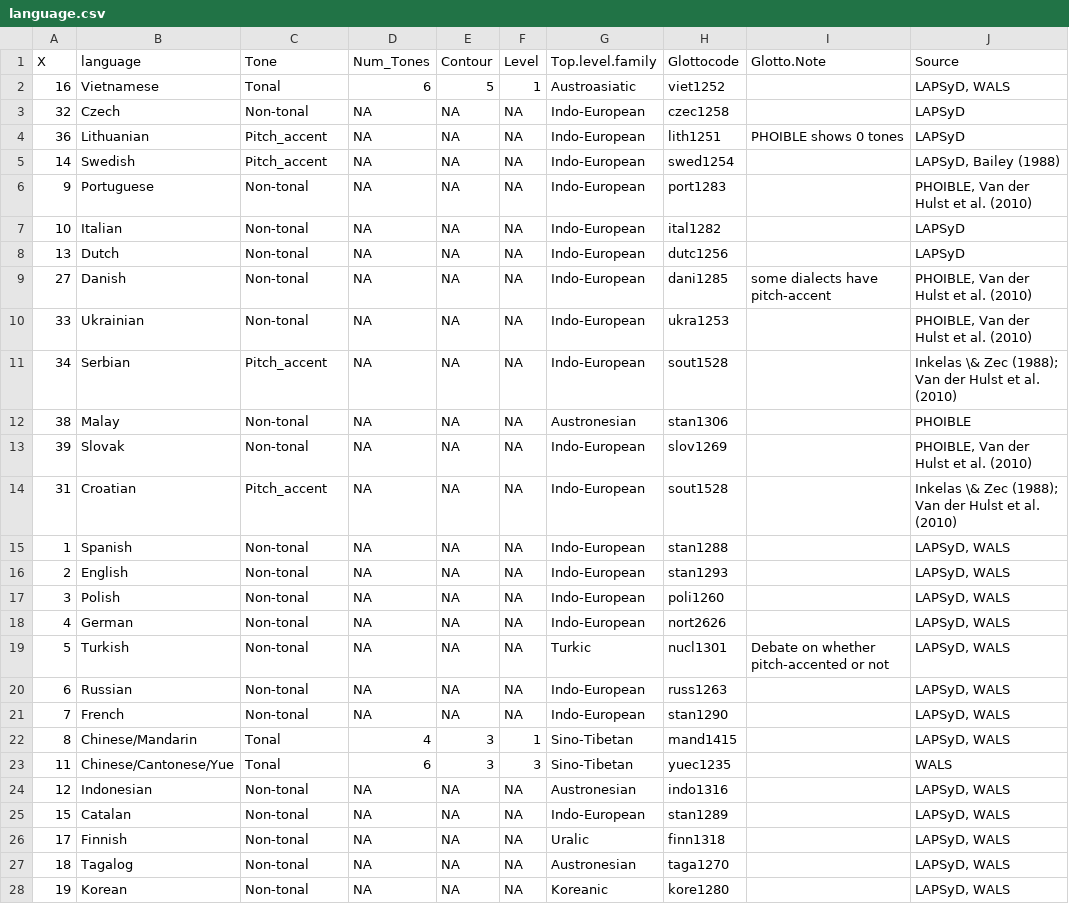
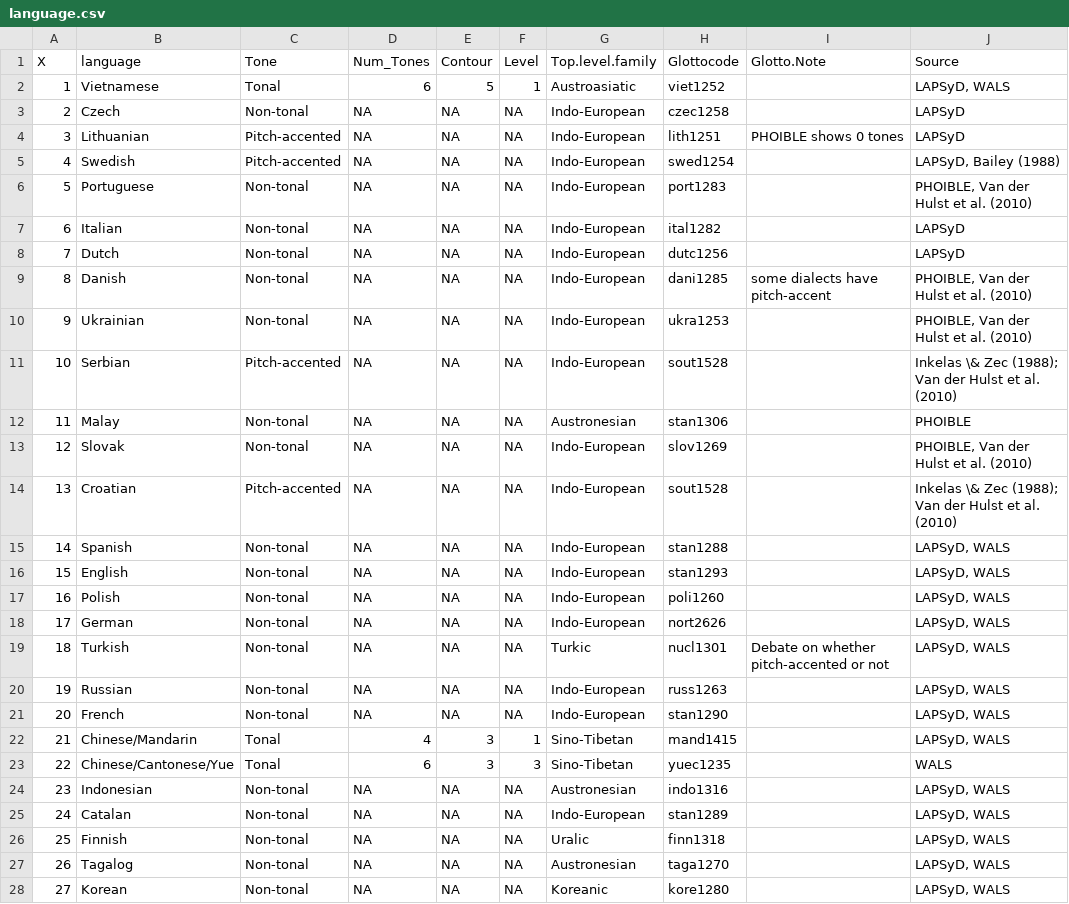
Before and after one commit to themusiclab/language-experience-music, a CSV file: data/language.csv, drawn as a sheet; only a part is shown; the diff covers the shown part only.

Commit message:
Adding data_downloader script and ensuring rmd knits

```diff
--- a/data/language.csv
+++ b/data/language.csv
@@ -1,28 +1,28 @@
 X,language,Tone,Num_Tones,Contour,Level,Top.level.family,Glottocode,Glotto.Note,Source
-16,Vietnamese,Tonal,6,5,1,Austroasiatic,viet1252,,"LAPSyD, WALS"
-32,Czech,Non-tonal,NA,NA,NA,Indo-European,czec1258,,LAPSyD
-36,Lithuanian,Pitch_accent,NA,NA,NA,Indo-European,lith1251,PHOIBLE shows 0 tones,LAPSyD
-14,Swedish,Pitch_accent,NA,NA,NA,Indo-European,swed1254,,"LAPSyD, Bailey (1988)"
-9,Portuguese,Non-tonal,NA,NA,NA,Indo-European,port1283,,"PHOIBLE, Van der Hulst et al. (2010)"
-10,Italian,Non-tonal,NA,NA,NA,Indo-European,ital1282,,LAPSyD
-13,Dutch,Non-tonal,NA,NA,NA,Indo-European,dutc1256,,LAPSyD
-27,Danish,Non-tonal,NA,NA,NA,Indo-European,dani1285,some dialects have pitch-accent,"PHOIBLE, Van der Hulst et al. (2010)"
-33,Ukrainian,Non-tonal,NA,NA,NA,Indo-European,ukra1253,,"PHOIBLE, Van der Hulst et al. (2010)"
-34,Serbian,Pitch_accent,NA,NA,NA,Indo-European,sout1528,,Inkelas \& Zec (1988); Van der Hulst et al. (2010)
-38,Malay,Non-tonal,NA,NA,NA,Austronesian,stan1306,,PHOIBLE
-39,Slovak,Non-tonal,NA,NA,NA,Indo-European,slov1269,,"PHOIBLE, Van der Hulst et al. (2010)"
-31,Croatian,Pitch_accent,NA,NA,NA,Indo-European,sout1528,,Inkelas \& Zec (1988); Van der Hulst et al. (2010)
-1,Spanish,Non-tonal,NA,NA,NA,Indo-European,stan1288,,"LAPSyD, WALS"
-2,English,Non-tonal,NA,NA,NA,Indo-European,stan1293,,"LAPSyD, WALS"
-3,Polish,Non-tonal,NA,NA,NA,Indo-European,poli1260,,"LAPSyD, WALS"
-4,German,Non-tonal,NA,NA,NA,Indo-European,nort2626,,"LAPSyD, WALS"
-5,Turkish,Non-tonal,NA,NA,NA,Turkic,nucl1301,Debate on whether pitch-accented or not,"LAPSyD, WALS"
-6,Russian,Non-tonal,NA,NA,NA,Indo-European,russ1263,,"LAPSyD, WALS"
-7,French,Non-tonal,NA,NA,NA,Indo-European,stan1290,,"LAPSyD, WALS"
-8,Chinese/Mandarin,Tonal,4,3,1,Sino-Tibetan,mand1415,,"LAPSyD, WALS"
-11,Chinese/Cantonese/Yue,Tonal,6,3,3,Sino-Tibetan,yuec1235,,WALS
-12,Indonesian,Non-tonal,NA,NA,NA,Austronesian,indo1316,,"LAPSyD, WALS"
-15,Catalan,Non-tonal,NA,NA,NA,Indo-European,stan1289,,"LAPSyD, WALS"
-17,Finnish,Non-tonal,NA,NA,NA,Uralic ,finn1318,,"LAPSyD, WALS"
-18,Tagalog,Non-tonal,NA,NA,NA,Austronesian,taga1270,,"LAPSyD, WALS"
-19,Korean,Non-tonal,NA,NA,NA,Koreanic,kore1280,,"LAPSyD, WALS"
+1,Vietnamese,Tonal,6,5,1,Austroasiatic,viet1252,,"LAPSyD, WALS"
+2,Czech,Non-tonal,NA,NA,NA,Indo-European,czec1258,,LAPSyD
+3,Lithuanian,Pitch-accented,NA,NA,NA,Indo-European,lith1251,PHOIBLE shows 0 tones,LAPSyD
+4,Swedish,Pitch-accented,NA,NA,NA,Indo-European,swed1254,,"LAPSyD, Bailey (1988)"
+5,Portuguese,Non-tonal,NA,NA,NA,Indo-European,port1283,,"PHOIBLE, Van der Hulst et al. (2010)"
+6,Italian,Non-tonal,NA,NA,NA,Indo-European,ital1282,,LAPSyD
+7,Dutch,Non-tonal,NA,NA,NA,Indo-European,dutc1256,,LAPSyD
+8,Danish,Non-tonal,NA,NA,NA,Indo-European,dani1285,some dialects have pitch-accent,"PHOIBLE, Van der Hulst et al. (2010)"
+9,Ukrainian,Non-tonal,NA,NA,NA,Indo-European,ukra1253,,"PHOIBLE, Van der Hulst et al. (2010)"
+10,Serbian,Pitch-accented,NA,NA,NA,Indo-European,sout1528,,Inkelas \& Zec (1988); Van der Hulst et al. (2010)
+11,Malay,Non-tonal,NA,NA,NA,Austronesian,stan1306,,PHOIBLE
+12,Slovak,Non-tonal,NA,NA,NA,Indo-European,slov1269,,"PHOIBLE, Van der Hulst et al. (2010)"
+13,Croatian,Pitch-accented,NA,NA,NA,Indo-European,sout1528,,Inkelas \& Zec (1988); Van der Hulst et al. (2010)
+14,Spanish,Non-tonal,NA,NA,NA,Indo-European,stan1288,,"LAPSyD, WALS"
+15,English,Non-tonal,NA,NA,NA,Indo-European,stan1293,,"LAPSyD, WALS"
+16,Polish,Non-tonal,NA,NA,NA,Indo-European,poli1260,,"LAPSyD, WALS"
+17,German,Non-tonal,NA,NA,NA,Indo-European,nort2626,,"LAPSyD, WALS"
+18,Turkish,Non-tonal,NA,NA,NA,Turkic,nucl1301,Debate on whether pitch-accented or not,"LAPSyD, WALS"
+19,Russian,Non-tonal,NA,NA,NA,Indo-European,russ1263,,"LAPSyD, WALS"
+20,French,Non-tonal,NA,NA,NA,Indo-European,stan1290,,"LAPSyD, WALS"
+21,Chinese/Mandarin,Tonal,4,3,1,Sino-Tibetan,mand1415,,"LAPSyD, WALS"
+22,Chinese/Cantonese/Yue,Tonal,6,3,3,Sino-Tibetan,yuec1235,,WALS
+23,Indonesian,Non-tonal,NA,NA,NA,Austronesian,indo1316,,"LAPSyD, WALS"
+24,Catalan,Non-tonal,NA,NA,NA,Indo-European,stan1289,,"LAPSyD, WALS"
+25,Finnish,Non-tonal,NA,NA,NA,Uralic ,finn1318,,"LAPSyD, WALS"
+26,Tagalog,Non-tonal,NA,NA,NA,Austronesian,taga1270,,"LAPSyD, WALS"
+27,Korean,Non-tonal,NA,NA,NA,Koreanic,kore1280,,"LAPSyD, WALS"
```
Also changed, not shown: 14 added rows and 14 edited cells elsewhere in this file, 8 other files.
